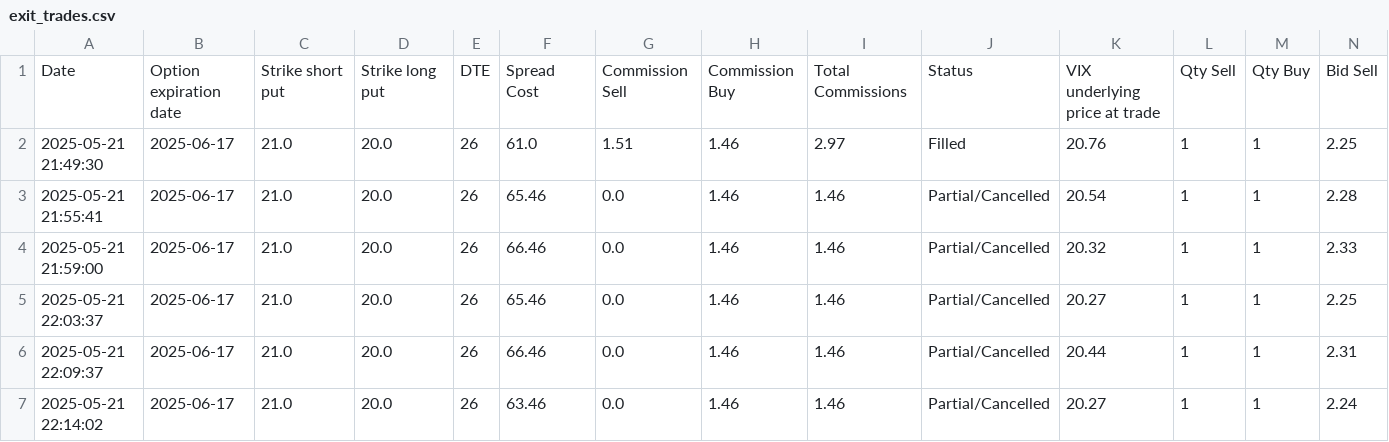
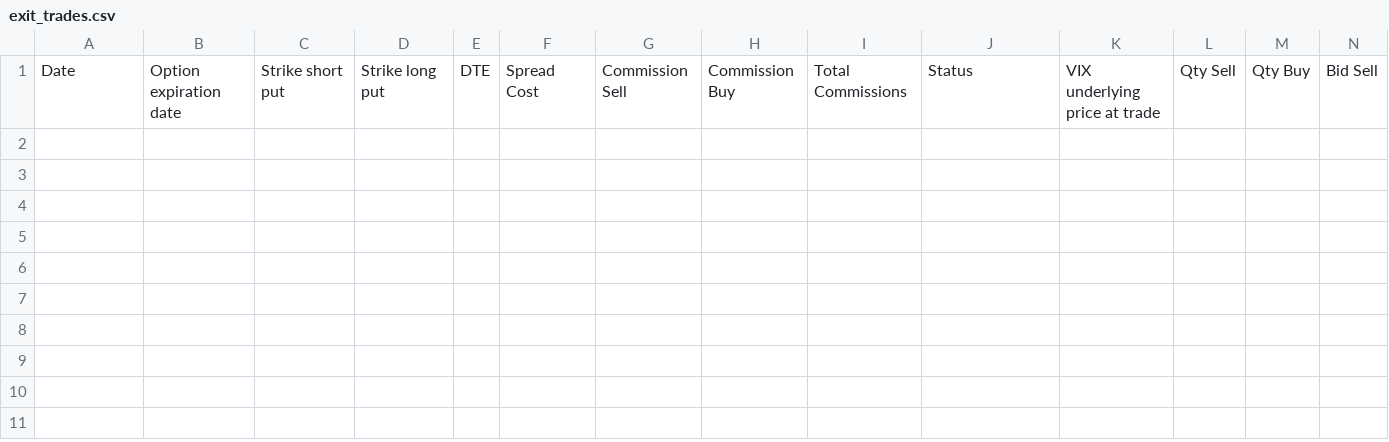
Before and after one commit to BenjiFaccin/VIX_trading_strategy, a CSV file: static/data/exit_trades.csv, drawn as a sheet; only a part is shown; rows hold the shown columns only; the diff names each change by its address in the sheet, - before the commit and + after, or states it on an @@ line.

```diff
--- a/static/data/exit_trades.csv
+++ b/static/data/exit_trades.csv
-row 2: 2025-05-21 21:49:30 | 2025-06-17 | 21.0 | 20.0 | 26 | 61.0 | 1.51 | 1.46 | 2.97 | Filled | 20.76 | 1 | 1 | 2.25
-row 3: 2025-05-21 21:55:41 | 2025-06-17 | 21.0 | 20.0 | 26 | 65.46 | 0.0 | 1.46 | 1.46 | Partial/Cancelled | 20.54 | 1 | 1 | 2.28
-row 4: 2025-05-21 21:59:00 | 2025-06-17 | 21.0 | 20.0 | 26 | 66.46 | 0.0 | 1.46 | 1.46 | Partial/Cancelled | 20.32 | 1 | 1 | 2.33
-row 5: 2025-05-21 22:03:37 | 2025-06-17 | 21.0 | 20.0 | 26 | 65.46 | 0.0 | 1.46 | 1.46 | Partial/Cancelled | 20.27 | 1 | 1 | 2.25
-row 6: 2025-05-21 22:09:37 | 2025-06-17 | 21.0 | 20.0 | 26 | 66.46 | 0.0 | 1.46 | 1.46 | Partial/Cancelled | 20.44 | 1 | 1 | 2.31
-row 7: 2025-05-21 22:14:02 | 2025-06-17 | 21.0 | 20.0 | 26 | 63.46 | 0.0 | 1.46 | 1.46 | Partial/Cancelled | 20.27 | 1 | 1 | 2.24
```
Also changed, not shown: static/data/entry_trades.csv, 1 other file.
